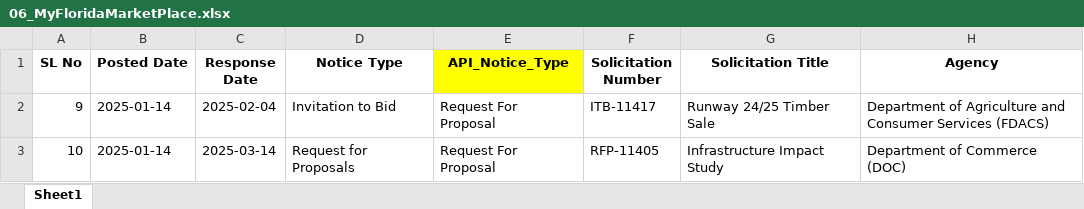
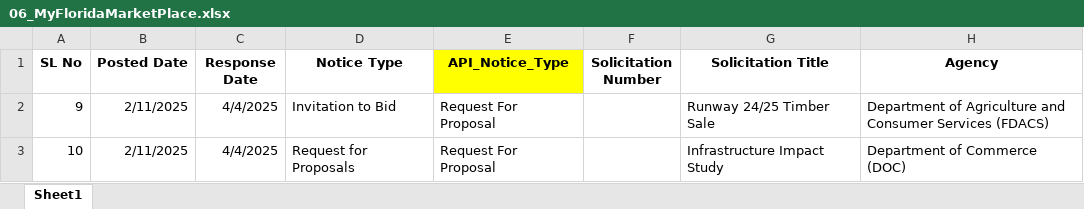
Before and after one commit to aeriesys-tech/bidsportal.com, an Excel workbook: laravel/public/attachments/06_MyFloridaMarketPlace.xlsx, sheet Sheet1, drawn as a sheet; only a part is shown; values as stored, in another font and other column widths than the file's, no borders; the diff names each change by its address in the sheet, - before the commit and + after, or states it on an @@ line.

Commit message:
states

```diff
--- a/laravel/public/attachments/06_MyFloridaMarketPlace.xlsx (sheet Sheet1)
+++ b/laravel/public/attachments/06_MyFloridaMarketPlace.xlsx (sheet Sheet1)
-B2:B3 (Posted Date): 2025-01-14
+B2:B3 (Posted Date): 2/11/2025
-C2 (Response Date): 2025-02-04
+C2 (Response Date): 4/4/2025
-F2 (Solicitation Number): ITB-11417
+F2 (Solicitation Number): (empty)
-C3 (Response Date): 2025-03-14
+C3 (Response Date): 4/4/2025
-F3 (Solicitation Number): RFP-11405
+F3 (Solicitation Number): (empty)
```
Also changed, not shown: 16 other files.
